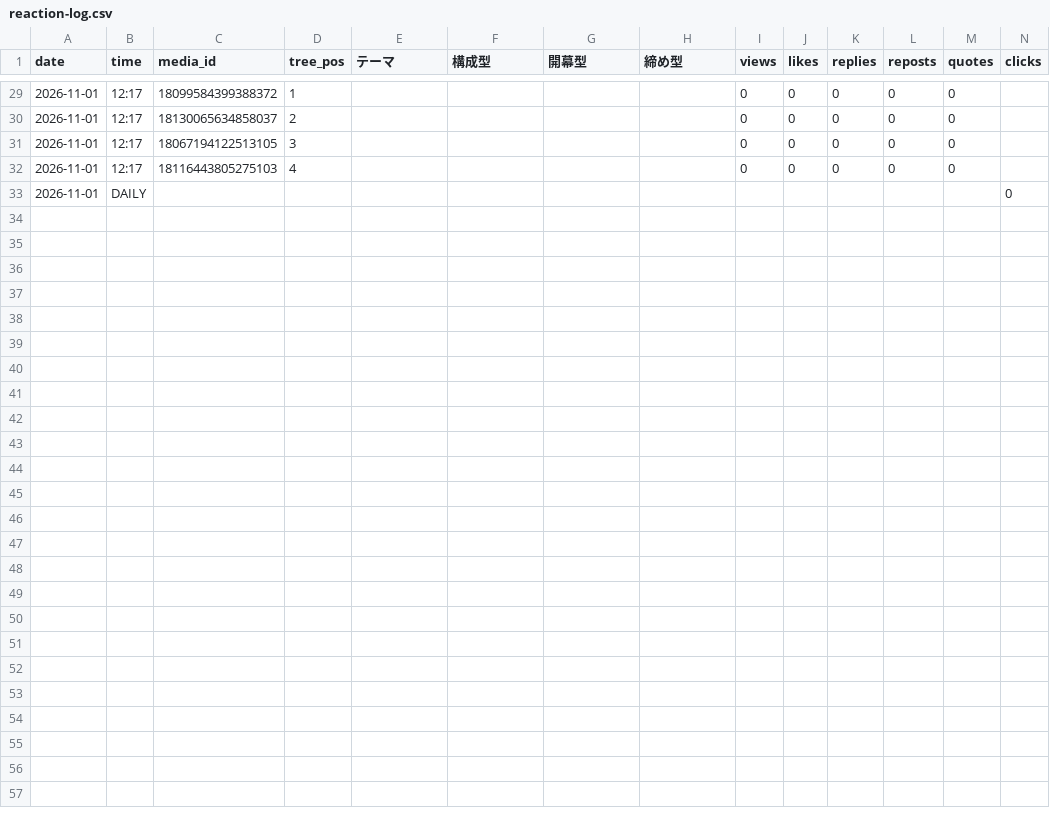
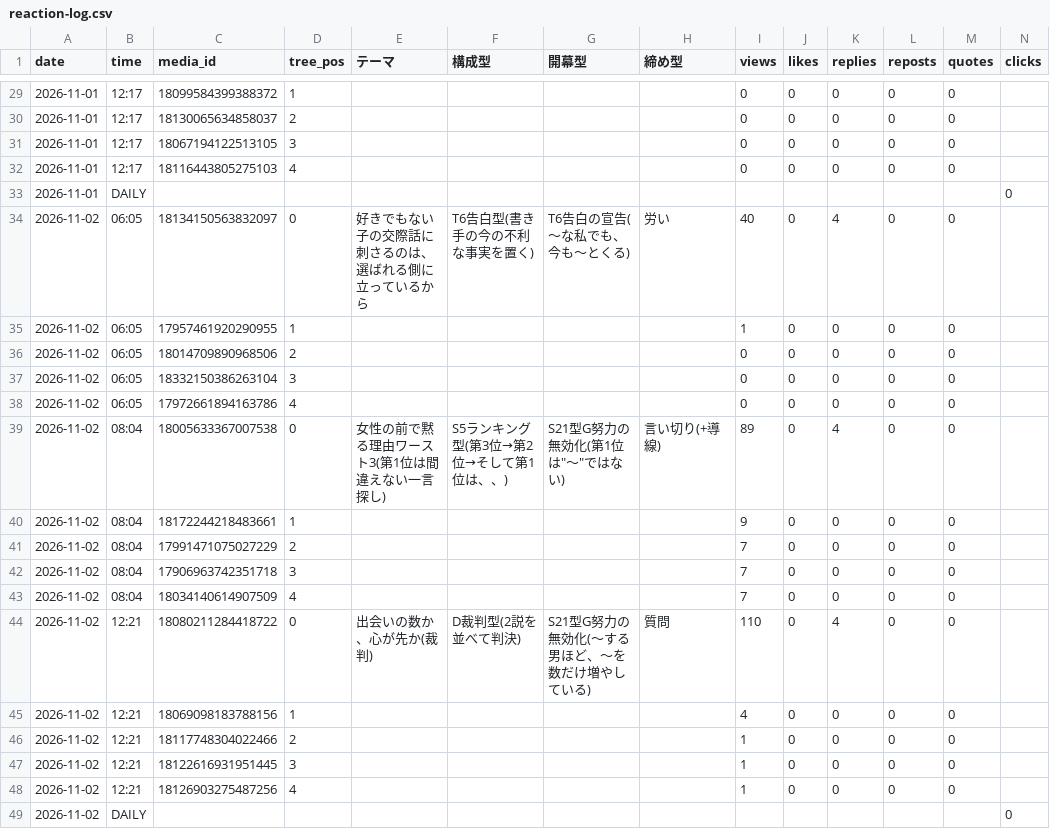
Before and after one commit to rasoltekaworu369-art/threads-auto-post, a CSV file: renai/reaction-log.csv, drawn as a sheet; only a part is shown, gaps mark what is left out; rows hold the shown columns only; the diff names each change by its address in the sheet, - before the commit and + after, or states it on an @@ line.

Commit message:
計測: renai 2026-11-03

```diff
--- a/renai/reaction-log.csv
+++ b/renai/reaction-log.csv
+row 34: 2026-11-02 | 06:05 | 18134150563832097 | 0 | 好きでもない子の交際話に刺さるのは、選ばれる側に立っているから | T6告白型(書き手の今の不利な事実を置く) | T6告白の宣告(〜な私でも、今も〜とくる) | 労い | 40 | 0 | 4 | 0 | 0
+row 35: 2026-11-02 | 06:05 | 17957461920290955 | 1 |  |  |  |  | 1 | 0 | 0 | 0 | 0
+row 36: 2026-11-02 | 06:05 | 18014709890968506 | 2 |  |  |  |  | 0 | 0 | 0 | 0 | 0
+row 37: 2026-11-02 | 06:05 | 18332150386263104 | 3 |  |  |  |  | 0 | 0 | 0 | 0 | 0
+row 38: 2026-11-02 | 06:05 | 17972661894163786 | 4 |  |  |  |  | 0 | 0 | 0 | 0 | 0
+row 39: 2026-11-02 | 08:04 | 18005633367007538 | 0 | 女性の前で黙る理由ワースト3(第1位は間違えない一言探し) | S5ランキング型(第3位→第2位→そして第1位は、、) | S21型G努力の無効化(第1位は"〜"ではない) | 言い切り(+導線) | 89 | 0 | 4 | 0 | 0
+row 40: 2026-11-02 | 08:04 | 18172244218483661 | 1 |  |  |  |  | 9 | 0 | 0 | 0 | 0
+row 41: 2026-11-02 | 08:04 | 17991471075027229 | 2 |  |  |  |  | 7 | 0 | 0 | 0 | 0
+row 42: 2026-11-02 | 08:04 | 17906963742351718 | 3 |  |  |  |  | 7 | 0 | 0 | 0 | 0
+row 43: 2026-11-02 | 08:04 | 18034140614907509 | 4 |  |  |  |  | 7 | 0 | 0 | 0 | 0
+row 44: 2026-11-02 | 12:21 | 18080211284418722 | 0 | 出会いの数か、心が先か(裁判) | D裁判型(2説を並べて判決) | S21型G努力の無効化(〜する男ほど、〜を数だけ増やしている) | 質問 | 110 | 0 | 4 | 0 | 0
+row 45: 2026-11-02 | 12:21 | 18069098183788156 | 1 |  |  |  |  | 4 | 0 | 0 | 0 | 0
+row 46: 2026-11-02 | 12:21 | 18117748304022466 | 2 |  |  |  |  | 1 | 0 | 0 | 0 | 0
+row 47: 2026-11-02 | 12:21 | 18122616931951445 | 3 |  |  |  |  | 1 | 0 | 0 | 0 | 0
+row 48: 2026-11-02 | 12:21 | 18126903275487256 | 4 |  |  |  |  | 1 | 0 | 0 | 0 | 0
+row 49: 2026-11-02 | DAILY |  |  |  |  |  |  |  |  |  |  |  | 0
```
